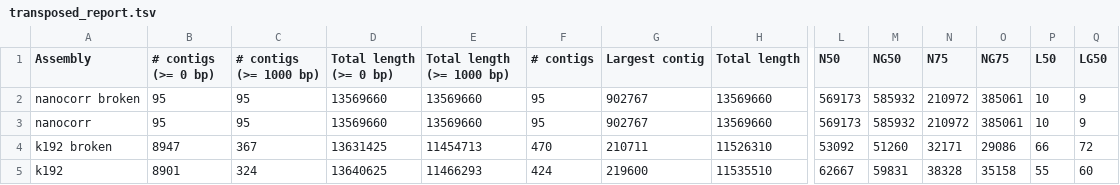
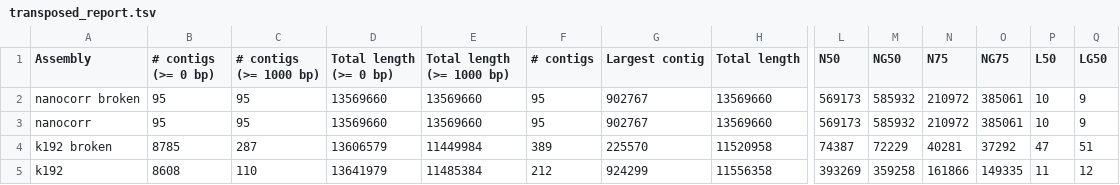
Before and after one commit to sjackman/abyss-pipeline, a TSV file: scerevisiae/scerevisiae.quast/transposed_report.tsv, drawn as a sheet; only a part is shown, gaps mark what is left out; the diff covers the shown part only; the diff names each change by its address in the sheet, - before the commit and + after, or states it on an @@ line.

```diff
--- a/scerevisiae/scerevisiae.quast/transposed_report.tsv
+++ b/scerevisiae/scerevisiae.quast/transposed_report.tsv
-B4 (# contigs (>= 0 bp)): 8947
+B4 (# contigs (>= 0 bp)): 8785
-C4 (# contigs (>= 1000 bp)): 367
+C4 (# contigs (>= 1000 bp)): 287
-D4 (Total length (>= 0 bp)): 13631425
+D4 (Total length (>= 0 bp)): 13606579
-E4 (Total length (>= 1000 bp)): 11454713
+E4 (Total length (>= 1000 bp)): 11449984
-F4 (# contigs): 470
+F4 (# contigs): 389
-G4 (Largest contig): 210711
+G4 (Largest contig): 225570
-H4 (Total length): 11526310
+H4 (Total length): 11520958
-L4 (N50): 53092
+L4 (N50): 74387
-M4 (NG50): 51260
+M4 (NG50): 72229
-N4 (N75): 32171
+N4 (N75): 40281
-O4 (NG75): 29086
+O4 (NG75): 37292
-P4 (L50): 66
+P4 (L50): 47
-Q4 (LG50): 72
+Q4 (LG50): 51
-B5 (# contigs (>= 0 bp)): 8901
+B5 (# contigs (>= 0 bp)): 8608
-C5 (# contigs (>= 1000 bp)): 324
+C5 (# contigs (>= 1000 bp)): 110
-D5 (Total length (>= 0 bp)): 13640625
+D5 (Total length (>= 0 bp)): 13641979
-E5 (Total length (>= 1000 bp)): 11466293
+E5 (Total length (>= 1000 bp)): 11485384
-F5 (# contigs): 424
+F5 (# contigs): 212
-G5 (Largest contig): 219600
+G5 (Largest contig): 924299
-H5 (Total length): 11535510
+H5 (Total length): 11556358
-L5 (N50): 62667
+L5 (N50): 393269
-M5 (NG50): 59831
+M5 (NG50): 359258
-N5 (N75): 38328
+N5 (N75): 161866
-O5 (NG75): 35158
+O5 (NG75): 149335
-P5 (L50): 55
+P5 (L50): 11
-Q5 (LG50): 60
+Q5 (LG50): 12
```
Also changed, not shown: 170 edited cells elsewhere in this file, scerevisiae/assembly-stats.tsv.
